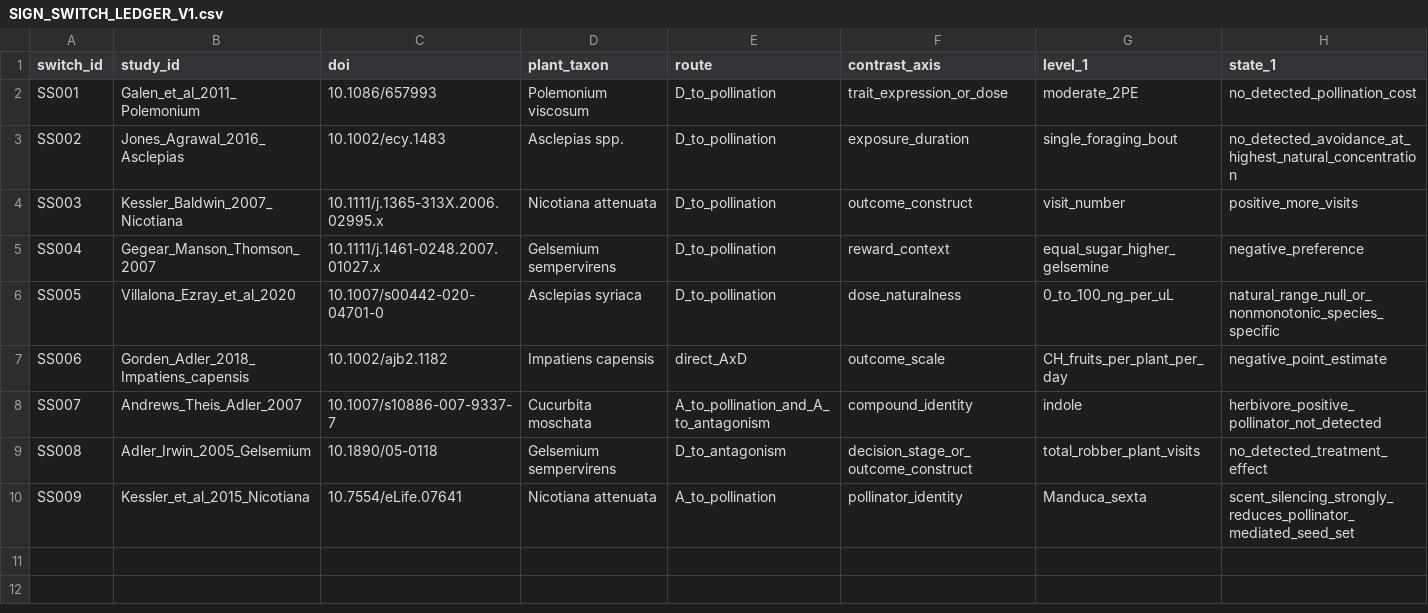
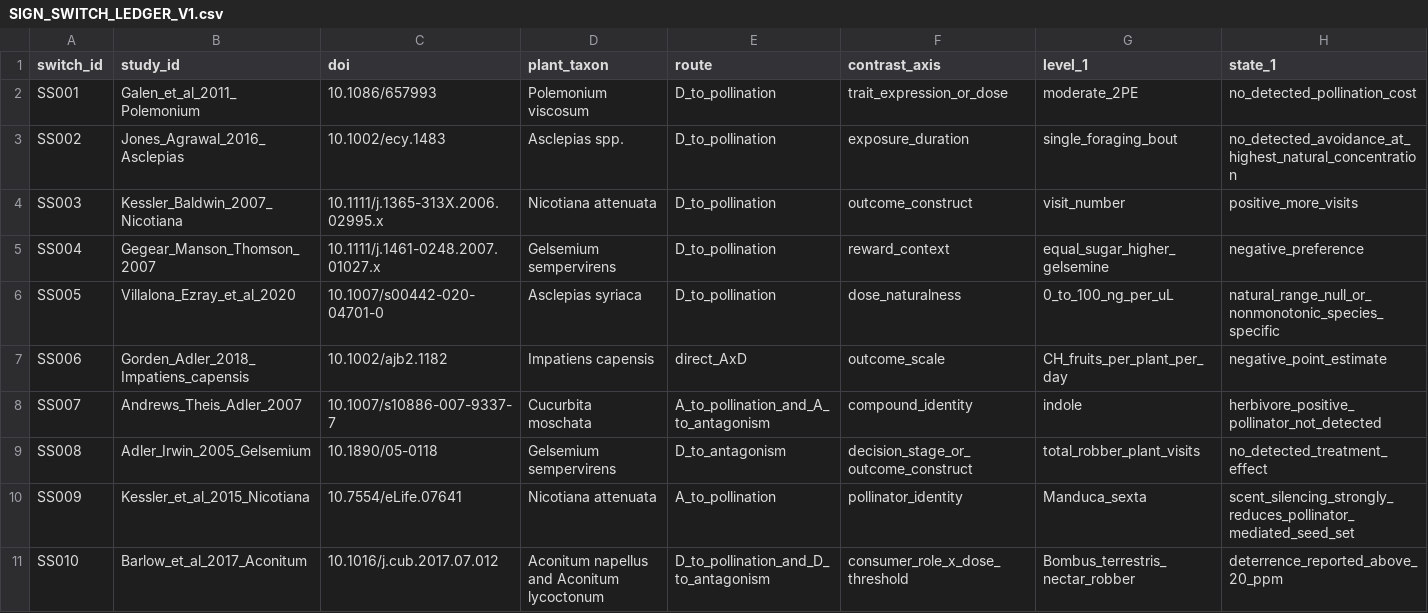
Before and after one commit to zuizui0223/bita, a CSV file: empirical/mechanism_pattern_synthesis/SIGN_SWITCH_LEDGER_V1.csv, drawn as a sheet; only a part is shown; rows hold the shown columns only; the diff names each change by its address in the sheet, - before the commit and + after, or states it on an @@ line.

Commit message:
[evidence] add Aconitum consumer sensitivity threshold switch

```diff
--- a/empirical/mechanism_pattern_synthesis/SIGN_SWITCH_LEDGER_V1.csv
+++ b/empirical/mechanism_pattern_synthesis/SIGN_SWITCH_LEDGER_V1.csv
+row 11: SS010 | Barlow_et_al_2017_Aconitum | 10.1016/j.cub.2017.07.012 | Aconitum napellus and Aconitum lycoctonum | D_to_pollination_and_D_to_antagonism | consumer_role_x_dose_threshold | Bombus_terrestris_nectar_robber | deterrence_reported_above_20_ppm
```
